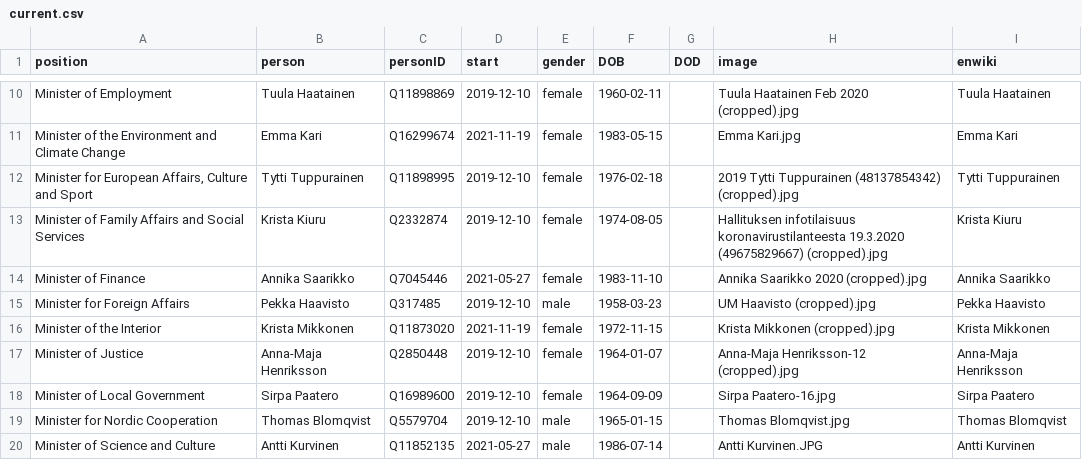
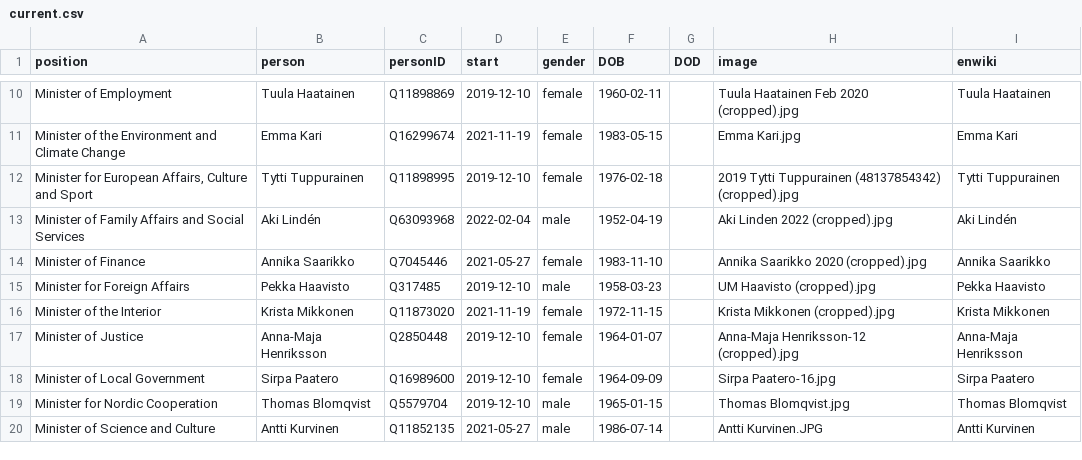
Before and after one commit to every-politician-scrapers/finland-cabinet, a CSV file: html/current.csv, drawn as a sheet; only a part is shown, gaps mark what is left out.

```diff
--- a/html/current.csv
+++ b/html/current.csv
@@ -12,3 +12,3 @@ Minister of the Environment and Climate Change,Emma Kari,Q16299674,2021-11-19,fe
 "Minister for European Affairs, Culture and Sport",Tytti Tuppurainen,Q11898995,2019-12-10,female,1976-02-18,,2019 Tytti Tuppurainen (48137854342) (cropped).jpg,Tytti Tuppurainen
-Minister of Family Affairs and Social Services,Krista Kiuru,Q2332874,2019-12-10,female,1974-08-05,,Hallituksen infotilaisuus koronavirustilanteesta 19.3.2020 (49675829667) (cropped).jpg,Krista Kiuru
+Minister of Family Affairs and Social Services,Aki Lindén,Q63093968,2022-02-04,male,1952-04-19,,Aki Linden 2022 (cropped).jpg,Aki Lindén
 Minister of Finance,Annika Saarikko,Q7045446,2021-05-27,female,1983-11-10,,Annika Saarikko 2020 (cropped).jpg,Annika Saarikko
```
Also changed, not shown: html/holders21.csv, html/legislators.csv, 1 other file.
